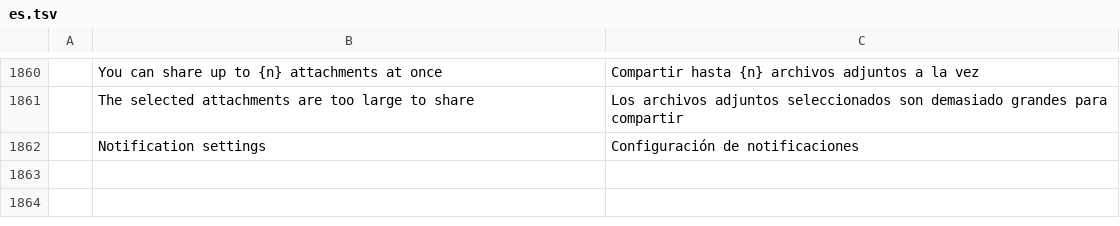
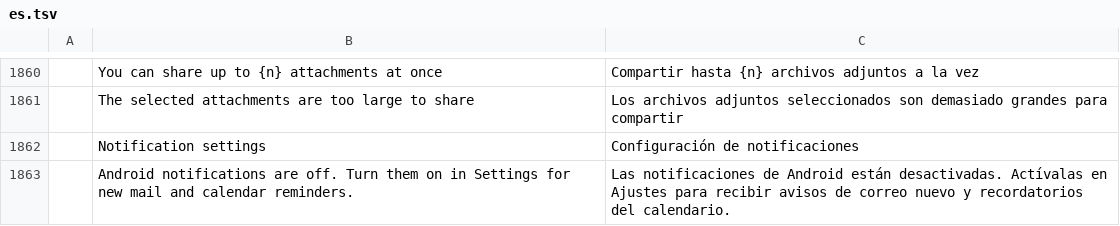
Before and after one commit to xe7485/mailcraftAndroid, a TSV file: crates/ui-egui/src/i18n/es.tsv, drawn as a sheet; only a part is shown, gaps mark what is left out; the diff names each change by its address in the sheet, - before the commit and + after, or states it on an @@ line.

```diff
--- a/crates/ui-egui/src/i18n/es.tsv
+++ b/crates/ui-egui/src/i18n/es.tsv
+row 1863:  | Android notifications are off. Turn them on in Settings for new mail and calendar reminders. | Las notificaciones de Android están desactivadas. Actívalas en Ajustes para recibir avisos de correo nuevo y recordatorios del calendario.
```
Also changed, not shown: crates/ui-egui/src/i18n/fr.tsv, crates/ui-egui/src/i18n/he.tsv, 14 other files.
